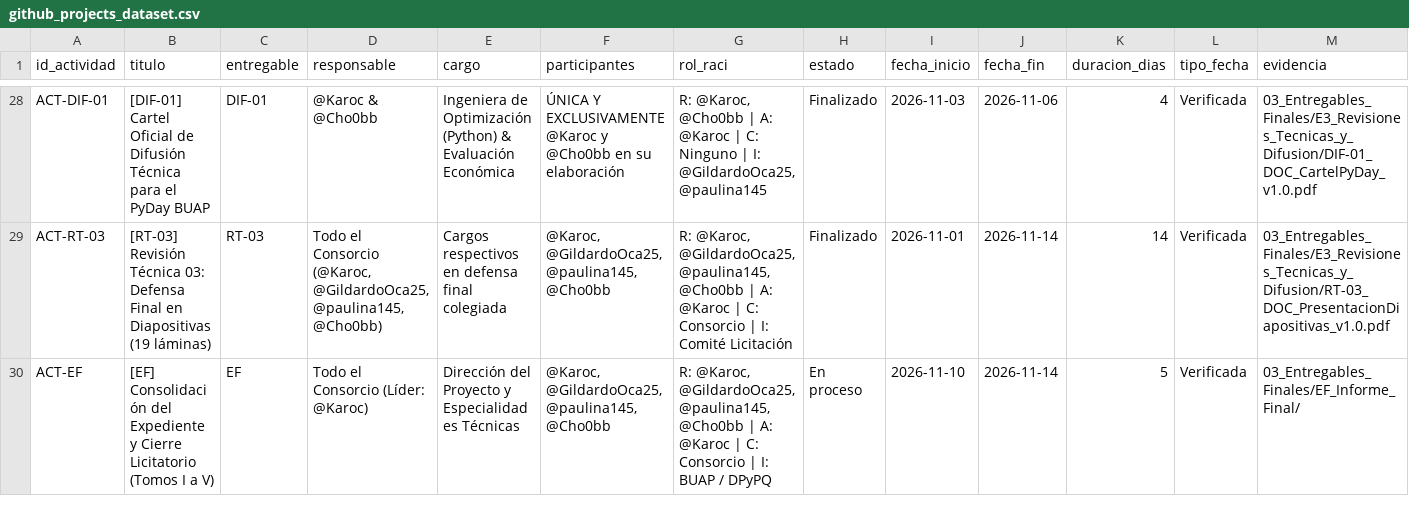
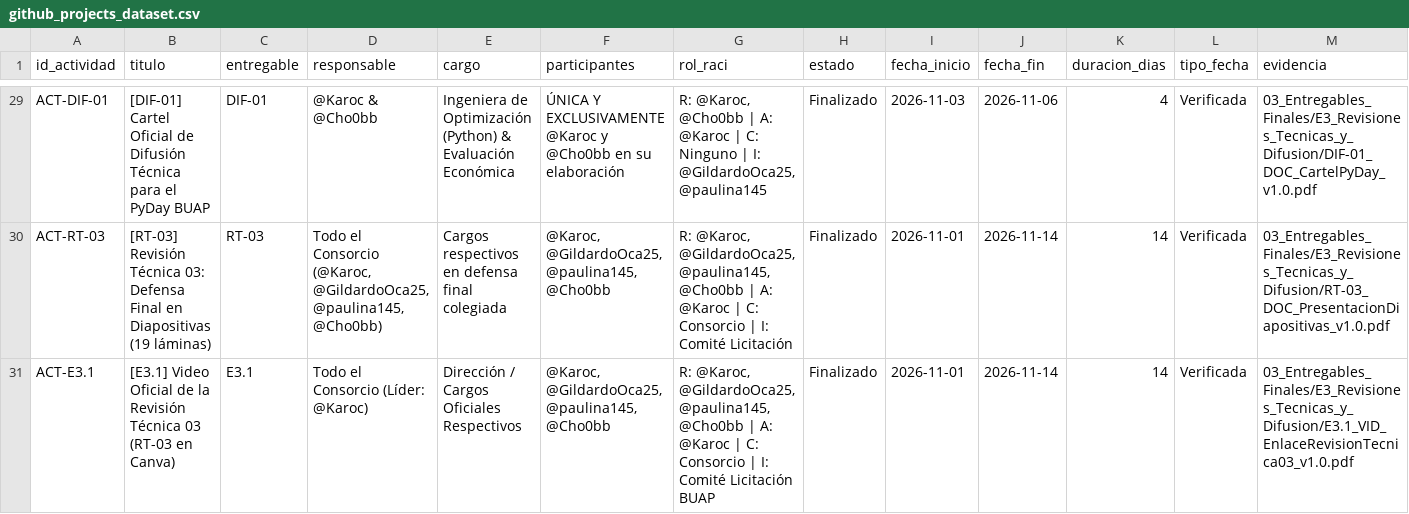
Before and after one commit to karolcamachol29-sudo/RFP-CCM-EM-001, a CSV file: 00_Gestion_Proyecto/Documentacion/github_projects_dataset.csv, drawn as a sheet; only a part is shown, gaps mark what is left out; the shorter side is filled out with more unchanged rows; rows hold the shown columns only; the diff covers the shown part only; the diff names each change by its address in the sheet, - before the commit and + after, or states it on an @@ line.

Commit message:
feat(videos): incorpora fichas oficiales en PDF con marca de agua para videos RT-02 (E2.2) y RT-03 (E3.1) en Canva
- Generacion de fichas de acceso oficiales en PDF con marca de agua institucional Solvanta para E2.2 y E3.1
- Integracion de enlaces oficiales permanentes Canva: E2.2 (RT-02) y E3.1 (RT-03)
- Actualizacion del registro centralizado ENLACES_REVISION.txt a estado completado
- Elaboracion de Matrices RACI individuales RACI_E2.2_VideoRT02.md y RACI_E3.1_VideoRT03.md
- Actualizacion de Matriz RACI General, Cronograma Maestro, Responsabilidades y Trazabilidad
- Cierre de tarjeta [CANVA-REV] en KANBAN.md y sincronizacion de datasets de GitHub Projects

```diff
--- a/00_Gestion_Proyecto/Documentacion/github_projects_dataset.csv
+++ b/00_Gestion_Proyecto/Documentacion/github_projects_dataset.csv
+row 31: ACT-E3.1 | [E3.1] Video Oficial de la Revisión Técnica 03 (RT-03 en Canva) | E3.1 | Todo el Consorcio (Líder: @Karoc) | Dirección / Cargos Oficiales Respectivos | @Karoc, @GildardoOca25, @paulina145, @Cho0bb | R: @Karoc, @GildardoOca25, @paulina145, @Cho0bb | A: @Karoc | C: Consorcio | I: Comité Licitación BUAP | Finalizado | 2026-11-01 | 2026-11-14 | 14 | Verificada | 03_Entregables_Finales/E3_Revisiones_Tecnicas_y_Difusion/E3.1_VID_EnlaceRevisionTecnica03_v1.0.pdf
```
Also changed, not shown: 2 added rows elsewhere in this file, 17 other files.
